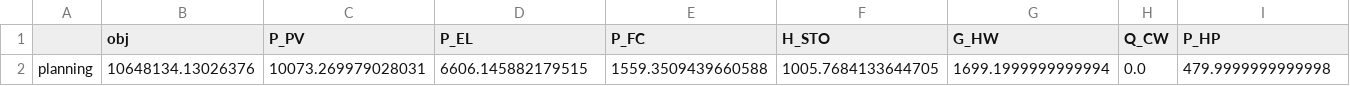
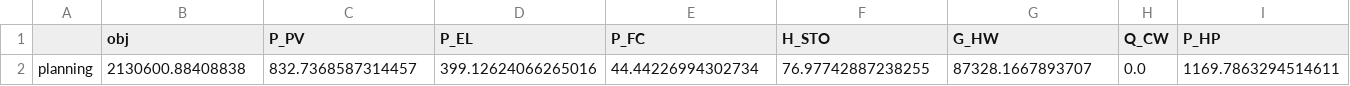
Before and after one commit to FU39/optimization_tutorial, a CSV file: Output/cool_dict_planning.csv, drawn as a sheet; only a part is shown; removed rows and columns are numbered as before the commit, all else as after; rows hold the shown columns only; the diff names each change by its address in the sheet, - before the commit and + after, or states it on an @@ line.

```diff
--- a/Output/cool_dict_planning.csv
+++ b/Output/cool_dict_planning.csv
-row 2: planning | 10648134.13026376 | 10073.269979028031 | 6606.145882179515 | 1559.3509439660588 | 1005.7684133644705 | 1699.1999999999994 | 0.0 | 479.9999999999998
+row 2: planning | 2130600.88408838 | 832.7368587314457 | 399.12624066265016 | 44.44226994302734 | 76.97742887238255 | 87328.1667893707 | 0.0 | 1169.7863294514611
```
Also changed, not shown: Output/dict_planning.csv, Output/ele_dict_planning.csv, 5 other files.
